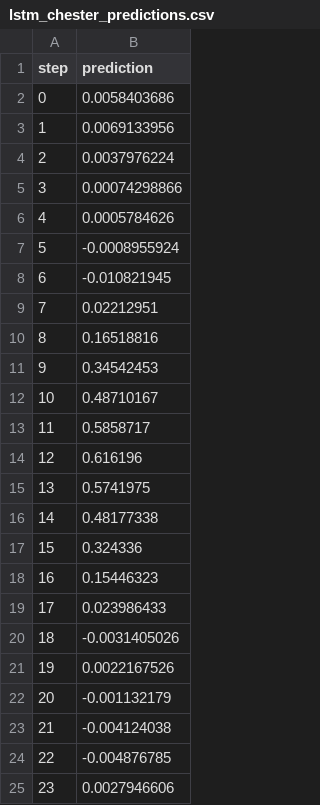
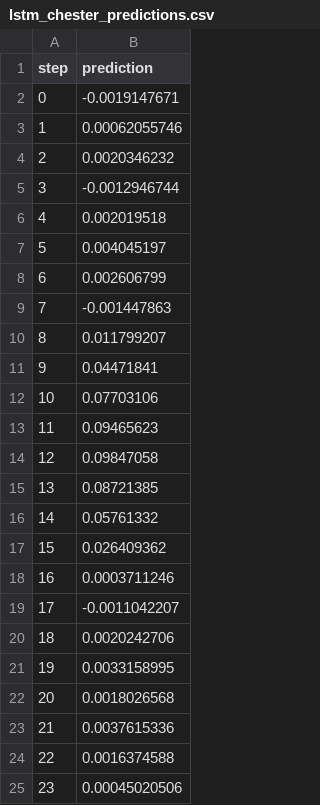
Before and after one commit to dylexBenjis/dissertation---solar-prediction, a CSV file: lstm_chester_predictions.csv, drawn as a sheet.

```diff
--- a/lstm_chester_predictions.csv
+++ b/lstm_chester_predictions.csv
@@ -1,25 +1,25 @@
 step,prediction
-0,0.0058403686
-1,0.0069133956
-2,0.0037976224
-3,0.00074298866
-4,0.0005784626
-5,-0.0008955924
-6,-0.010821945
-7,0.02212951
-8,0.16518816
-9,0.34542453
-10,0.48710167
-11,0.5858717
-12,0.616196
-13,0.5741975
-14,0.48177338
-15,0.324336
-16,0.15446323
-17,0.023986433
-18,-0.0031405026
-19,0.0022167526
-20,-0.001132179
-21,-0.004124038
-22,-0.004876785
-23,0.0027946606
+0,-0.0019147671
+1,0.00062055746
+2,0.0020346232
+3,-0.0012946744
+4,0.002019518
+5,0.004045197
+6,0.002606799
+7,-0.001447863
+8,0.011799207
+9,0.04471841
+10,0.07703106
+11,0.09465623
+12,0.09847058
+13,0.08721385
+14,0.05761332
+15,0.026409362
+16,0.0003711246
+17,-0.0011042207
+18,0.0020242706
+19,0.0033158995
+20,0.0018026568
+21,0.0037615336
+22,0.0016374588
+23,0.00045020506
```
Also changed, not shown: chester_descaled_predictions.csv, gru_chester_predictions.csv, 9 other files.
